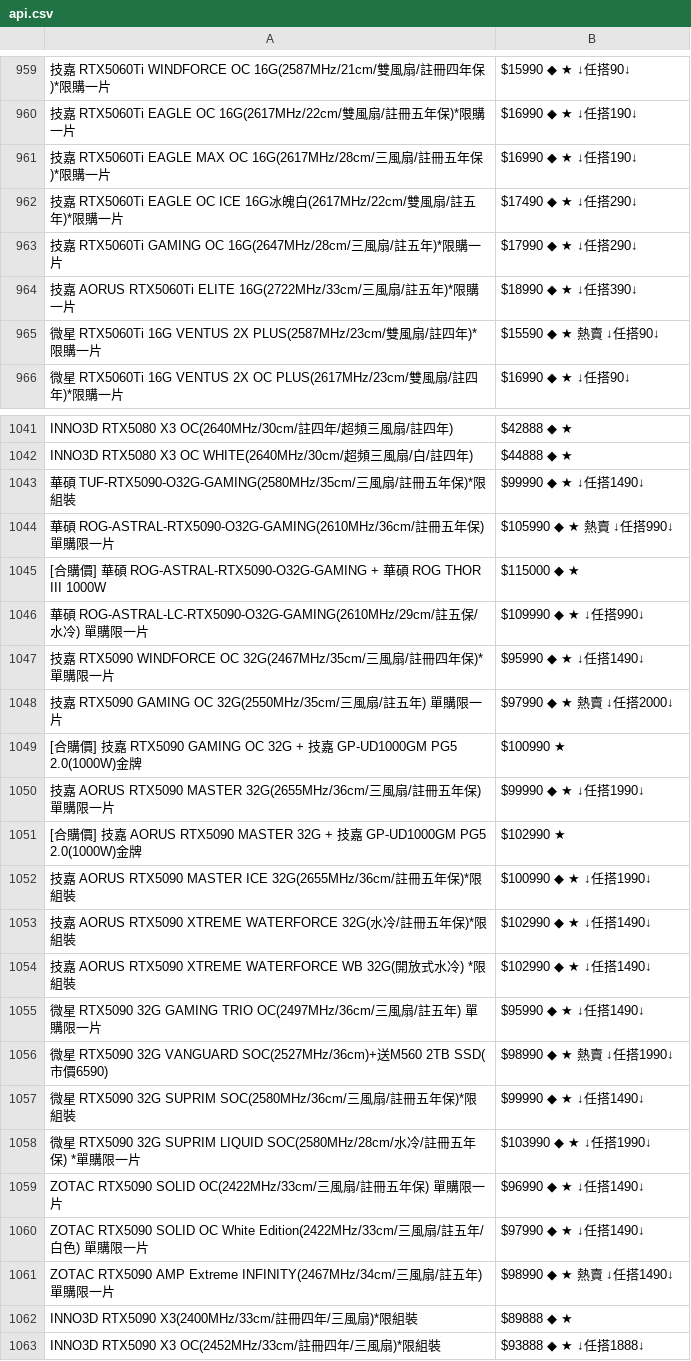
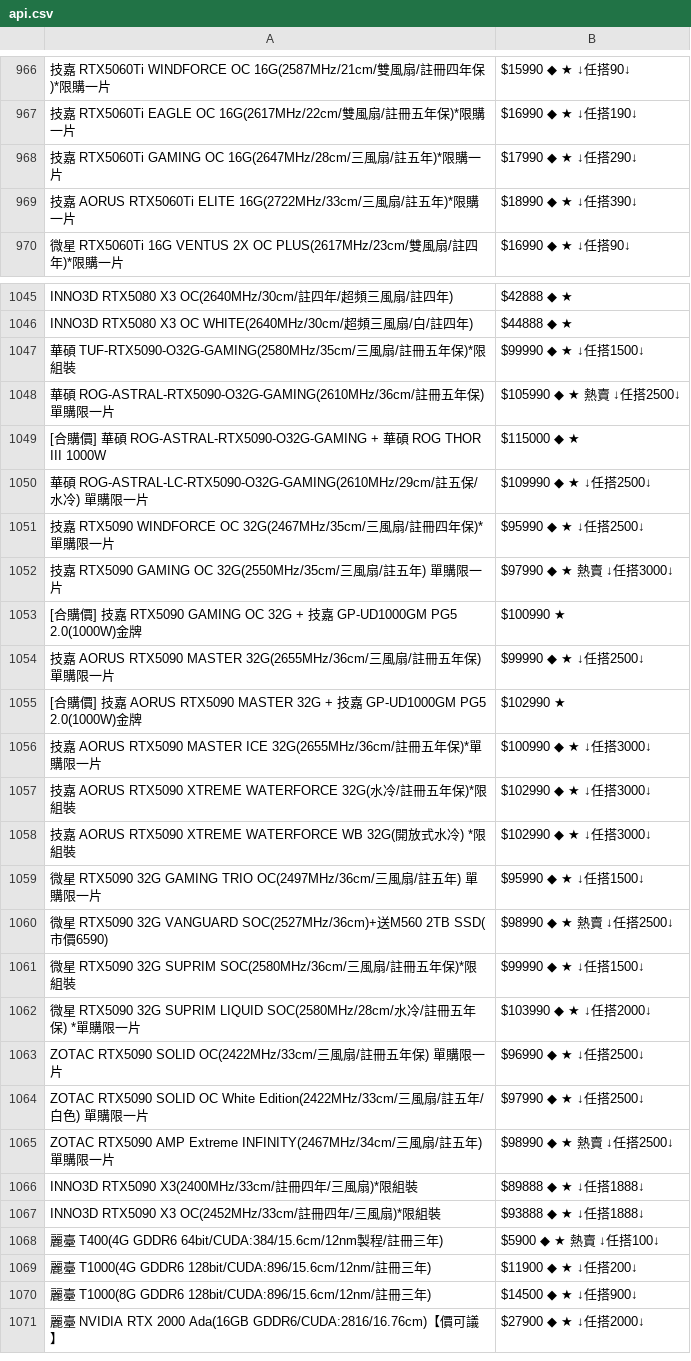
Before and after one commit to suouwang/ops_mid, a CSV file: api.csv, drawn as a sheet; only a part is shown, gaps mark what is left out; the shorter side is filled out with more unchanged rows; removed rows and columns are numbered as before the commit, all else as after; the diff covers the shown part only; the diff names each change by its address in the sheet, - before the commit and + after, or states it on an @@ line.

```diff
--- a/api.csv
+++ b/api.csv
-row 961: 技嘉 RTX5060Ti EAGLE MAX OC 16G(2617MHz/28cm/三風扇/註冊五年保)*限購一片 | $16990 ◆ ★ ↓任搭190↓
-row 962: 技嘉 RTX5060Ti EAGLE OC ICE 16G冰魄白(2617MHz/22cm/雙風扇/註五年)*限購一片 | $17490 ◆ ★ ↓任搭290↓
-row 965: 微星 RTX5060Ti 16G VENTUS 2X PLUS(2587MHz/23cm/雙風扇/註四年)*限購一片 | $15590 ◆ ★ 熱賣 ↓任搭90↓
-B1047: $99990 ◆ ★ ↓任搭1490↓
+B1047: $99990 ◆ ★ ↓任搭1500↓
-B1048: $105990 ◆ ★ 熱賣 ↓任搭990↓
+B1048: $105990 ◆ ★ 熱賣 ↓任搭2500↓
-B1050: $109990 ◆ ★ ↓任搭990↓
+B1050: $109990 ◆ ★ ↓任搭2500↓
-B1051: $95990 ◆ ★ ↓任搭1490↓
+B1051: $95990 ◆ ★ ↓任搭2500↓
-B1052: $97990 ◆ ★ 熱賣 ↓任搭2000↓
+B1052: $97990 ◆ ★ 熱賣 ↓任搭3000↓
-B1054: $99990 ◆ ★ ↓任搭1990↓
+B1054: $99990 ◆ ★ ↓任搭2500↓
-A1056: …保)*限組裝
+A1056: …保)*單購限一片
-B1056: $100990 ◆ ★ ↓任搭1990↓
+B1056: $100990 ◆ ★ ↓任搭3000↓
-B1057:B1058: $102990 ◆ ★ ↓任搭1490↓
+B1057:B1058: $102990 ◆ ★ ↓任搭3000↓
-B1059: $95990 ◆ ★ ↓任搭1490↓
+B1059: $95990 ◆ ★ ↓任搭1500↓
-B1060: $98990 ◆ ★ 熱賣 ↓任搭1990↓
+B1060: $98990 ◆ ★ 熱賣 ↓任搭2500↓
-B1061: $99990 ◆ ★ ↓任搭1490↓
+B1061: $99990 ◆ ★ ↓任搭1500↓
-B1062: $103990 ◆ ★ ↓任搭1990↓
+B1062: $103990 ◆ ★ ↓任搭2000↓
-B1063: $96990 ◆ ★ ↓任搭1490↓
+B1063: $96990 ◆ ★ ↓任搭2500↓
-B1064: $97990 ◆ ★ ↓任搭1490↓
+B1064: $97990 ◆ ★ ↓任搭2500↓
-B1065: $98990 ◆ ★ 熱賣 ↓任搭1490↓
+B1065: $98990 ◆ ★ 熱賣 ↓任搭2500↓
-B1066: $89888 ◆ ★
+B1066: $89888 ◆ ★ ↓任搭1888↓
```
Also changed, not shown: 15 added rows, 5 removed rows and 14 edited cells elsewhere in this file, 1 other file.
